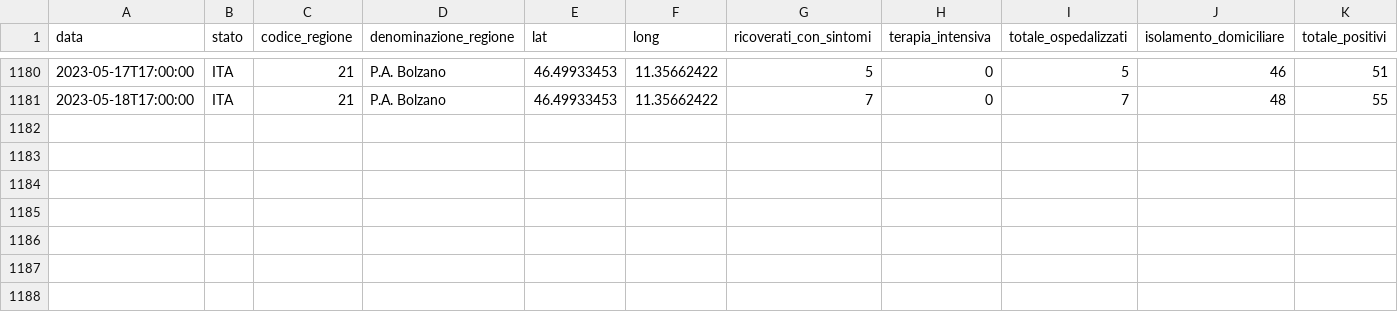
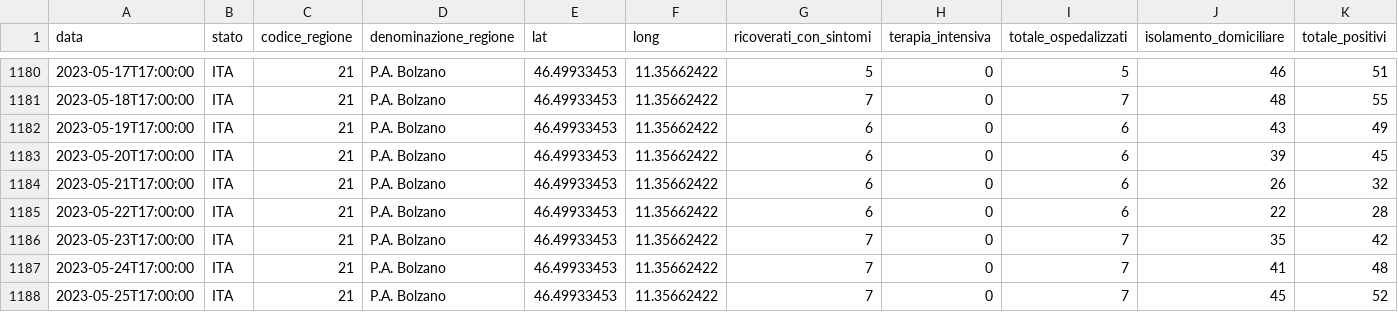
Before and after one commit to nicoparo/epiMOX_data, a CSV file: data/regioni/P.A. Bolzano.csv, drawn as a sheet; only a part is shown, gaps mark what is left out; rows hold the shown columns only; the diff names each change by its address in the sheet, - before the commit and + after, or states it on an @@ line.

```diff
--- a/data/regioni/P.A. Bolzano.csv
+++ b/data/regioni/P.A. Bolzano.csv
+row 1182: 2023-05-19T17:00:00 | ITA | 21 | P.A. Bolzano | 46.49933453 | 11.35662422 | 6 | 0 | 6 | 43 | 49
+row 1183: 2023-05-20T17:00:00 | ITA | 21 | P.A. Bolzano | 46.49933453 | 11.35662422 | 6 | 0 | 6 | 39 | 45
+row 1184: 2023-05-21T17:00:00 | ITA | 21 | P.A. Bolzano | 46.49933453 | 11.35662422 | 6 | 0 | 6 | 26 | 32
+row 1185: 2023-05-22T17:00:00 | ITA | 21 | P.A. Bolzano | 46.49933453 | 11.35662422 | 6 | 0 | 6 | 22 | 28
+row 1186: 2023-05-23T17:00:00 | ITA | 21 | P.A. Bolzano | 46.49933453 | 11.35662422 | 7 | 0 | 7 | 35 | 42
+row 1187: 2023-05-24T17:00:00 | ITA | 21 | P.A. Bolzano | 46.49933453 | 11.35662422 | 7 | 0 | 7 | 41 | 48
+row 1188: 2023-05-25T17:00:00 | ITA | 21 | P.A. Bolzano | 46.49933453 | 11.35662422 | 7 | 0 | 7 | 45 | 52
```
Also changed, not shown: data/regioni/Basilicata.csv, data/regioni/Friuli Venezia Giulia.csv, 19 other files.
